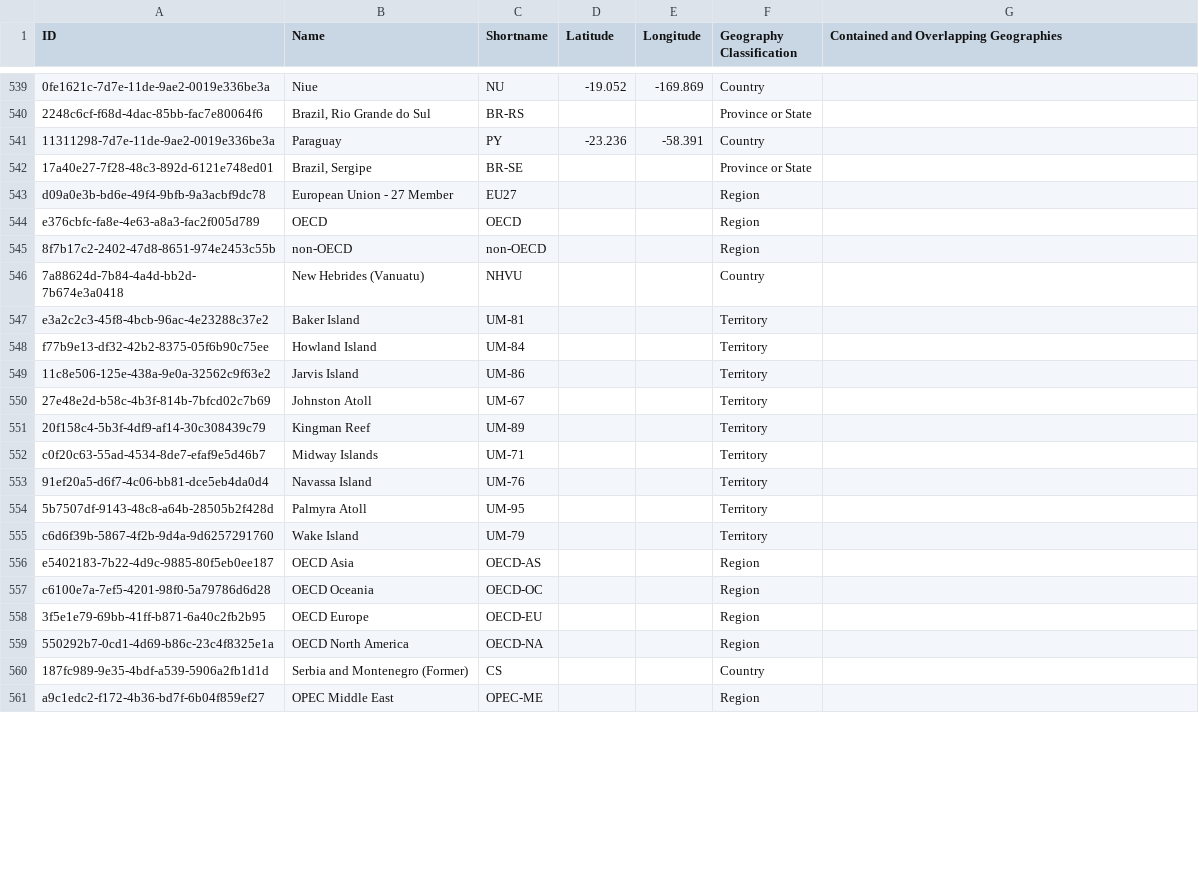
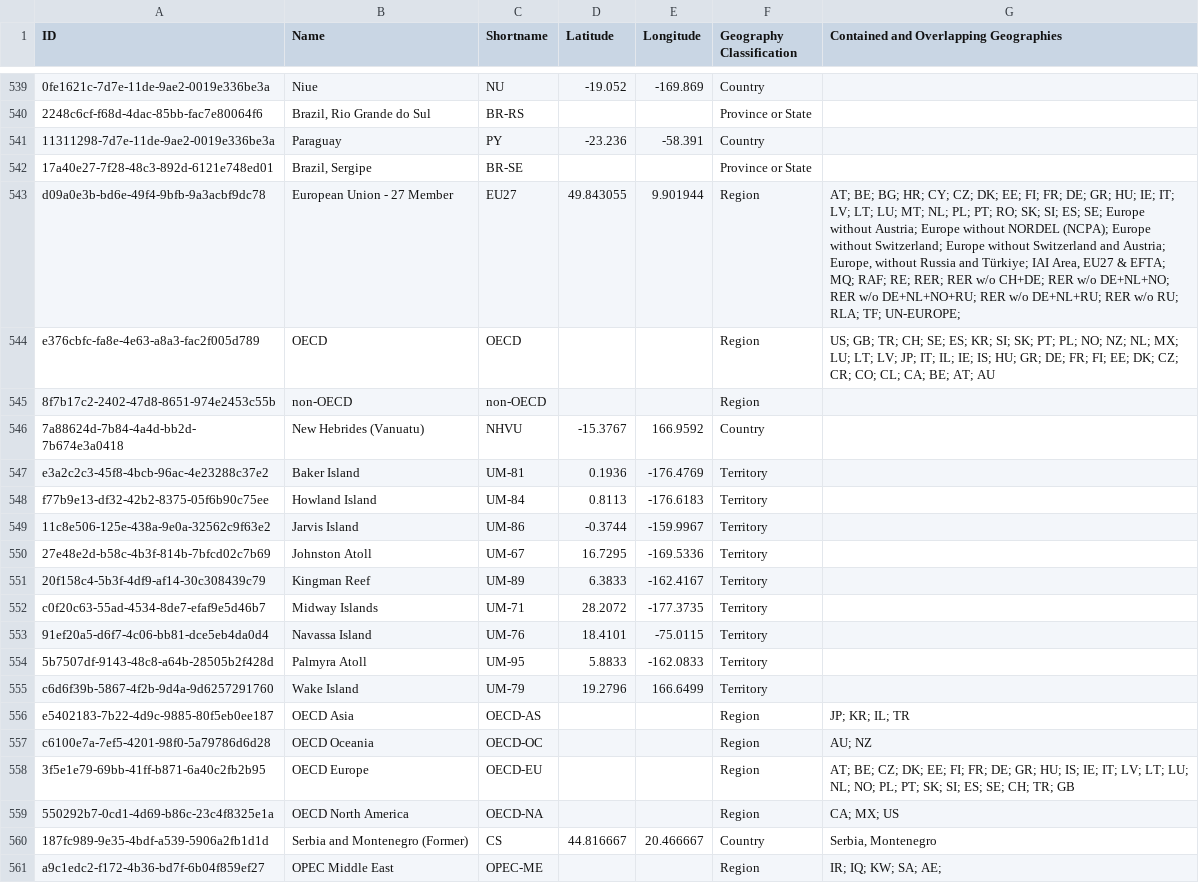
Before and after one commit to sang-circa/ISOToEcoinvent, a CSV file: ISOToEcoInventToolSub/Geographies.csv, drawn as a sheet; only a part is shown, gaps mark what is left out; the diff covers the shown part only; the diff names each change by its address in the sheet, - before the commit and + after, or states it on an @@ line.

```diff
--- a/ISOToEcoInventToolSub/Geographies.csv
+++ b/ISOToEcoInventToolSub/Geographies.csv
-D543 (Latitude): (empty)
+D543 (Latitude): 49.843055
-E543 (Longitude): (empty)
+E543 (Longitude): 9.901944
-G543: (empty)
+G543: AT; BE; BG; HR; CY; CZ; DK; EE; FI; FR; DE; GR; HU; IE; IT; LV; LT; LU; MT; NL; PL; PT; RO; SK; SI; ES; SE; Europe without Austria; Europe without NORDEL (NCPA); Europe without Switzerland; Europe without Switzerland and Austria; Europe, without Russia and Türkiye; IAI Area, EU27 & EFTA; MQ; RAF; RE; RER; RER w/o CH+DE; RER w/o DE+NL+NO; RER w/o DE+NL+NO+RU; RER w/o DE+NL+RU; RER w/o RU; RLA; TF; UN-EUROPE;
-G544: (empty)
+G544: US; GB; TR; CH; SE; ES; KR; SI; SK; PT; PL; NO; NZ; NL; MX; LU; LT; LV; JP; IT; IL; IE; IS; HU; GR; DE; FR; FI; EE; DK; CZ; CR; CO; CL; CA; BE; AT; AU
-D546 (Latitude): (empty)
+D546 (Latitude): -15.3767
-E546 (Longitude): (empty)
+E546 (Longitude): 166.9592
-D547 (Latitude): (empty)
+D547 (Latitude): 0.1936
-E547 (Longitude): (empty)
+E547 (Longitude): -176.4769
-D548 (Latitude): (empty)
+D548 (Latitude): 0.8113
-E548 (Longitude): (empty)
+E548 (Longitude): -176.6183
-D549 (Latitude): (empty)
+D549 (Latitude): -0.3744
-E549 (Longitude): (empty)
+E549 (Longitude): -159.9967
-D550 (Latitude): (empty)
+D550 (Latitude): 16.7295
-E550 (Longitude): (empty)
+E550 (Longitude): -169.5336
-D551 (Latitude): (empty)
+D551 (Latitude): 6.3833
-E551 (Longitude): (empty)
+E551 (Longitude): -162.4167
-D552 (Latitude): (empty)
+D552 (Latitude): 28.2072
-E552 (Longitude): (empty)
+E552 (Longitude): -177.3735
-D553 (Latitude): (empty)
+D553 (Latitude): 18.4101
-E553 (Longitude): (empty)
+E553 (Longitude): -75.0115
-D554 (Latitude): (empty)
+D554 (Latitude): 5.8833
-E554 (Longitude): (empty)
+E554 (Longitude): -162.0833
-D555 (Latitude): (empty)
+D555 (Latitude): 19.2796
-E555 (Longitude): (empty)
+E555 (Longitude): 166.6499
-G556: (empty)
+G556: JP; KR; IL; TR
-G557: (empty)
+G557: AU; NZ
-G558: (empty)
+G558: AT; BE; CZ; DK; EE; FI; FR; DE; GR; HU; IS; IE; IT; LV; LT; LU; NL; NO; PL; PT; SK; SI; ES; SE; CH; TR; GB
-G559: (empty)
+G559: CA; MX; US
-D560 (Latitude): (empty)
+D560 (Latitude): 44.816667
-E560 (Longitude): (empty)
+E560 (Longitude): 20.466667
-G560: (empty)
+G560: Serbia, Montenegro
-G561: (empty)
+G561: IR; IQ; KW; SA; AE;
```
Also changed, not shown: 5 edited cells elsewhere in this file, 8 other files.
